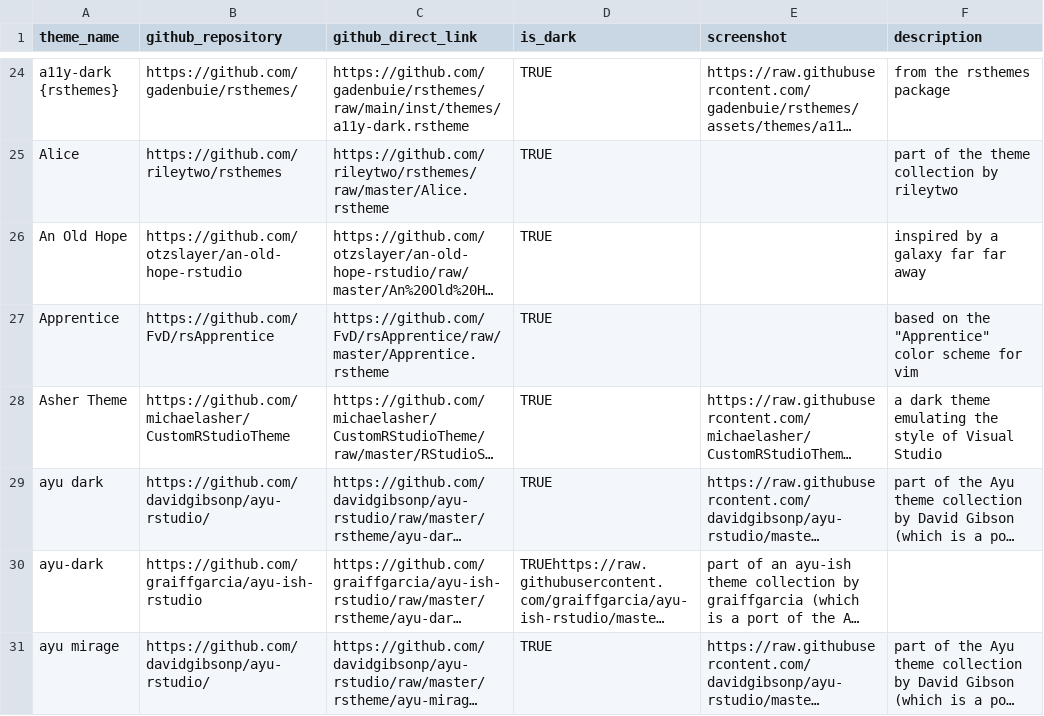
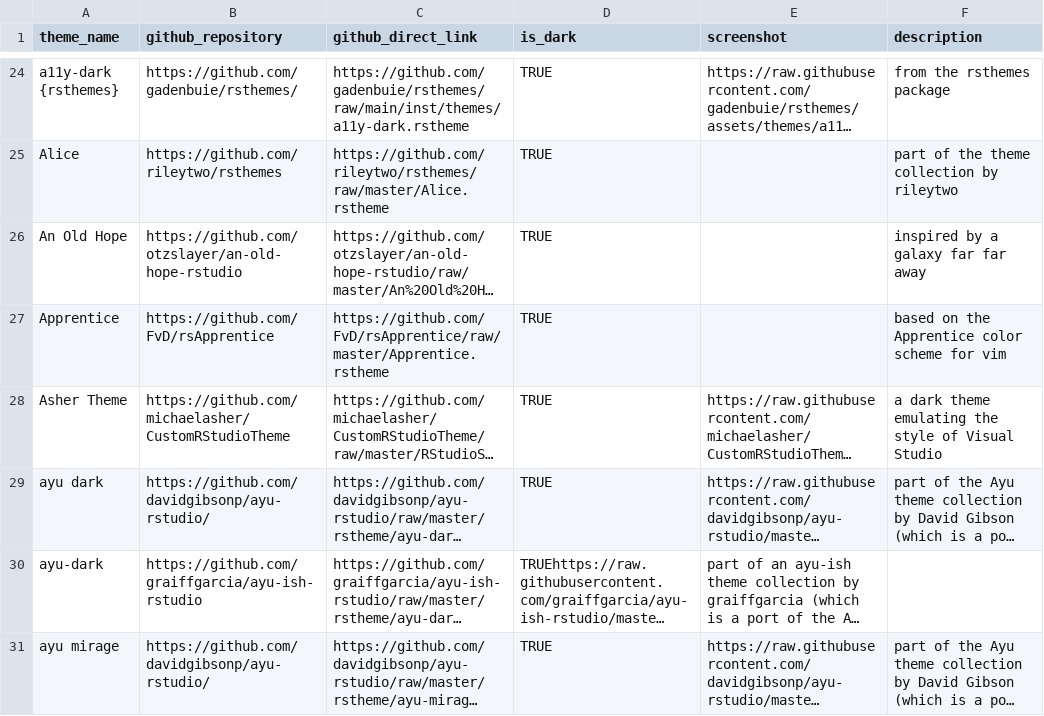
Before and after one commit to max-alletsee/rstudio-themes, a CSV file: data/rstudio_themes.csv, drawn as a sheet; only a part is shown, gaps mark what is left out; long unchanged cells end in …; the diff names each change by its address in the sheet, - before the commit and + after, or states it on an @@ line.

Commit message:
fix to allow Github to render the CSV

```diff
--- a/data/rstudio_themes.csv
+++ b/data/rstudio_themes.csv
-F27 (description): based on the "Apprentice" color scheme for vim
+F27 (description): based on the Apprentice color scheme for vim
```
